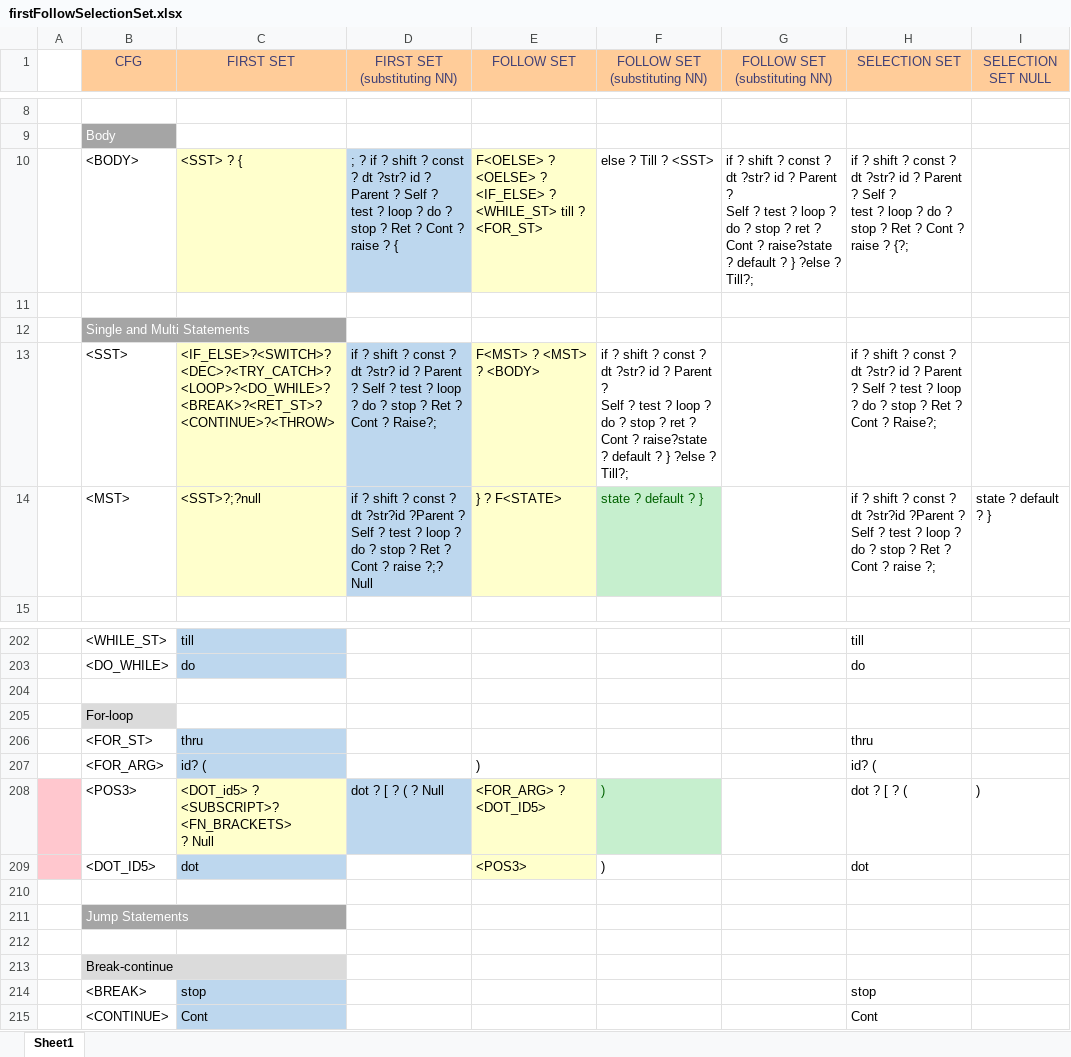
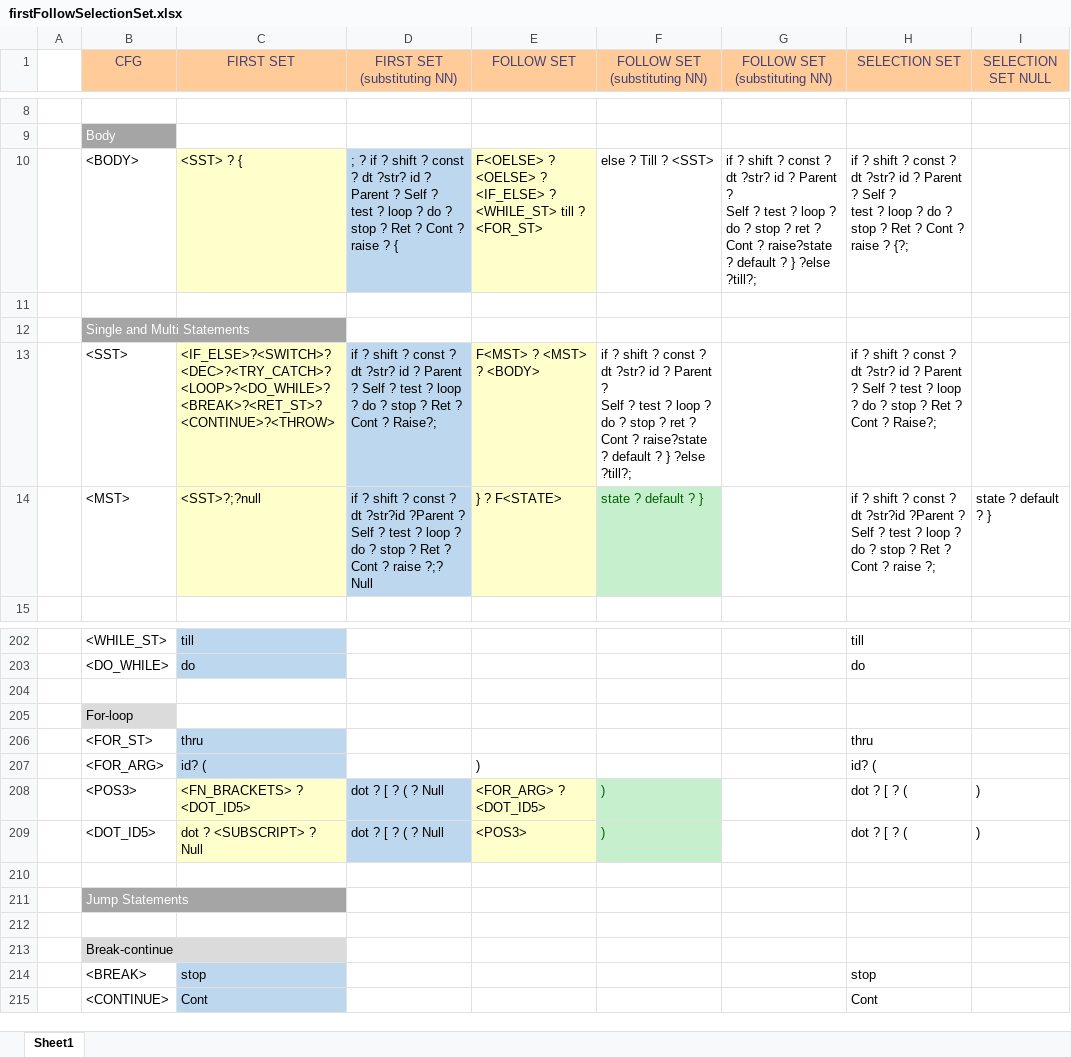
Before and after one commit to umar-anzar/Front-End-Compiler-Project, an Excel workbook: Mio Language Design/Syntax Analyze Phase/FirstFollowSelectionSet/firstFollowSelectionSet.xlsx, sheet Sheet1, drawn as a sheet; only a part is shown, gaps mark what is left out; values as stored, in another font and other column widths than the file's, no borders; ↵ is a line break in a cell; the diff covers the shown part only; the diff names each change by its address in the sheet, - before the commit and + after, or states it on an @@ line.

```diff
--- a/Mio Language Design/Syntax Analyze Phase/FirstFollowSelectionSet/firstFollowSelectionSet.xlsx (sheet Sheet1)
+++ b/Mio Language Design/Syntax Analyze Phase/FirstFollowSelectionSet/firstFollowSelectionSet.xlsx (sheet Sheet1)
-G10 (FOLLOW SET (substituting NN)): …} ?else ? Till?;
+G10 (FOLLOW SET (substituting NN)): …} ?else ?till?;
-F13 (FOLLOW SET (substituting NN)): …} ?else ? Till?;
+F13 (FOLLOW SET (substituting NN)): …} ?else ?till?;
-A208:A209 fill: #FFC7CE
+A208:A209 fill: none
-C208 (FIRST SET): <DOT_id5> ? <SUBSCRIPT>? <FN_BRACKETS> ↵ ? Null
+C208 (FIRST SET): <FN_BRACKETS> ? <DOT_ID5>
-C209 (FIRST SET): dot
+C209 (FIRST SET): dot ? <SUBSCRIPT> ? Null
-C209 fill: #BDD7EE
+C209 fill: #FFFFCC
-D209 (FIRST SET (substituting NN)): (empty)
+D209 (FIRST SET (substituting NN)): dot ? [ ? ( ? Null
-D209 fill: none
+D209 fill: #BDD7EE
@@ F209 fill: none → #C6EFCE, text colour: black → #006100 @@
-H209 (SELECTION SET): dot
+H209 (SELECTION SET): dot ? [ ? (
-I209 (SELECTION SET NULL): (empty)
+I209 (SELECTION SET NULL): )
```
Also changed, not shown: 2 added rows, 2 removed rows, 20 edited cells and cell formats elsewhere in this sheet, 4 other files.
